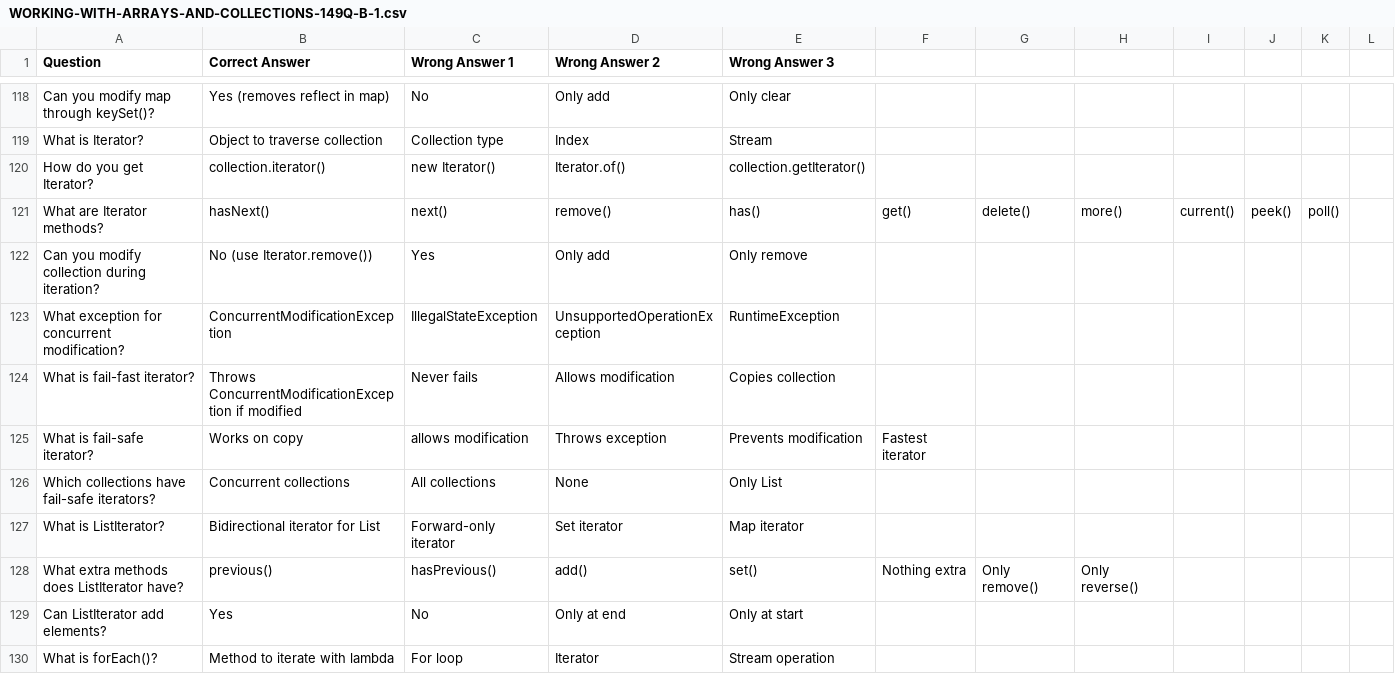
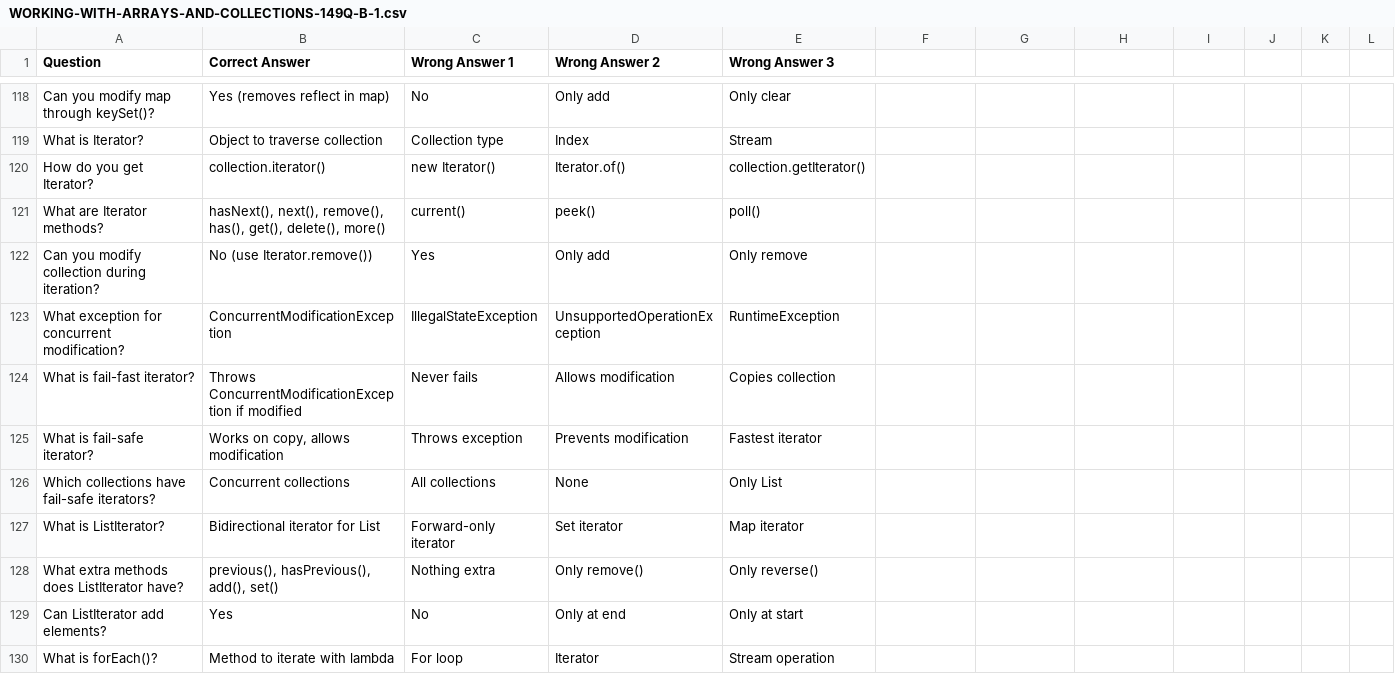
Before and after one commit to danielgrummon/applecore, a CSV file: docs/assets/WORKING-WITH-ARRAYS-AND-COLLECTIONS-149Q-B-1.csv, drawn as a sheet; only a part is shown, gaps mark what is left out; the diff covers the shown part only.

```diff
--- a/docs/assets/WORKING-WITH-ARRAYS-AND-COLLECTIONS-149Q-B-1.csv
+++ b/docs/assets/WORKING-WITH-ARRAYS-AND-COLLECTIONS-149Q-B-1.csv
@@ -120,3 +120,3 @@ What is Iterator?,Object to traverse collection,Collection type,Index,Stream
 How do you get Iterator?,collection.iterator(),new Iterator(),Iterator.of(),collection.getIterator()
-What are Iterator methods?,hasNext(), next(), remove(),has(), get(), delete(),more(), current(),peek(), poll()
+What are Iterator methods?,"hasNext(),  next(),  remove(), has(),  get(),  delete(), more()", current(),peek(), poll()
 Can you modify collection during iteration?,No (use Iterator.remove()),Yes,Only add,Only remove
@@ -124,6 +124,6 @@ What exception for concurrent modification?,ConcurrentModificationException,Ille
 What is fail-fast iterator?,Throws ConcurrentModificationException if modified,Never fails,Allows modification,Copies collection
-What is fail-safe iterator?,Works on copy, allows modification,Throws exception,Prevents modification,Fastest iterator
+What is fail-safe iterator?,"Works on copy,  allows modification",Throws exception,Prevents modification,Fastest iterator
 Which collections have fail-safe iterators?,Concurrent collections,All collections,None,Only List
 What is ListIterator?,Bidirectional iterator for List,Forward-only iterator,Set iterator,Map iterator
-What extra methods does ListIterator have?,previous(), hasPrevious(), add(), set(),Nothing extra,Only remove(),Only reverse()
+What extra methods does ListIterator have?,"previous(),  hasPrevious(),  add(),  set()",Nothing extra,Only remove(),Only reverse()
 Can ListIterator add elements?,Yes,No,Only at end,Only at start
```
Also changed, not shown: 125 edited cells elsewhere in this file, docs/assets/IMPLEMENTING-LOCALIZATION-106Q-B-1.csv, docs/assets/WORKING-WITH-ARRAYS-AND-COLLECTIONS-125Q-B-2.csv, 55 other files.
